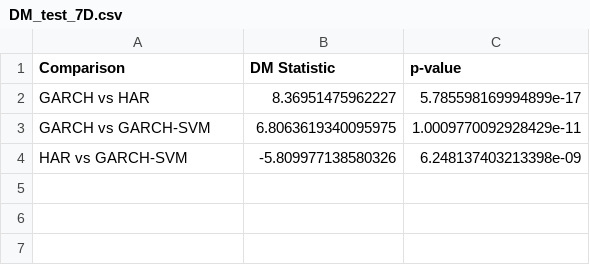
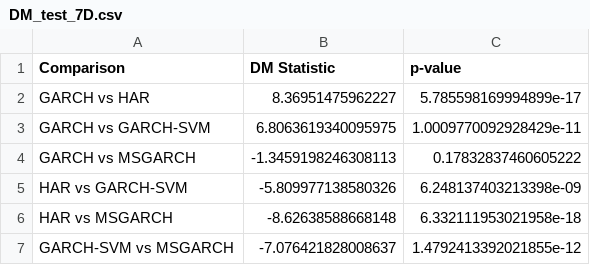
Before and after one commit to kiwi-lemongrass/DSE4101_Individual-Project, a CSV file: eval/DM_test_7D.csv, drawn as a sheet.

```diff
--- a/eval/DM_test_7D.csv
+++ b/eval/DM_test_7D.csv
@@ -3,2 +3,5 @@ GARCH vs HAR,8.36951475962227,5.785598169994899e-17
 GARCH vs GARCH-SVM,6.8063619340095975,1.0009770092928429e-11
+GARCH vs MSGARCH,-1.3459198246308113,0.17832837460605222
 HAR vs GARCH-SVM,-5.809977138580326,6.248137403213398e-09
+HAR vs MSGARCH,-8.62638588668148,6.332111953021958e-18
+GARCH-SVM vs MSGARCH,-7.076421828008637,1.4792413392021855e-12
```
Also changed, not shown: eval/DM_test_1D.csv, eval/DM_test_30D.csv, 8 other files.
